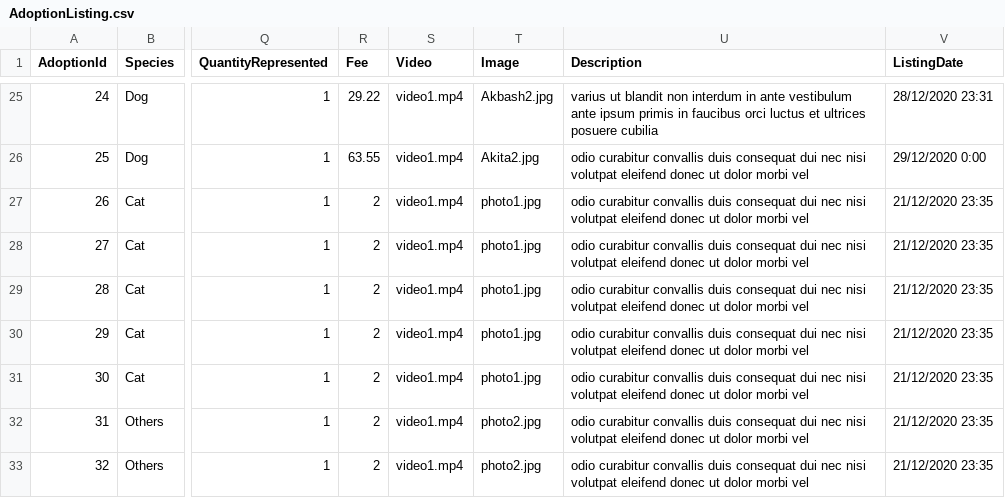
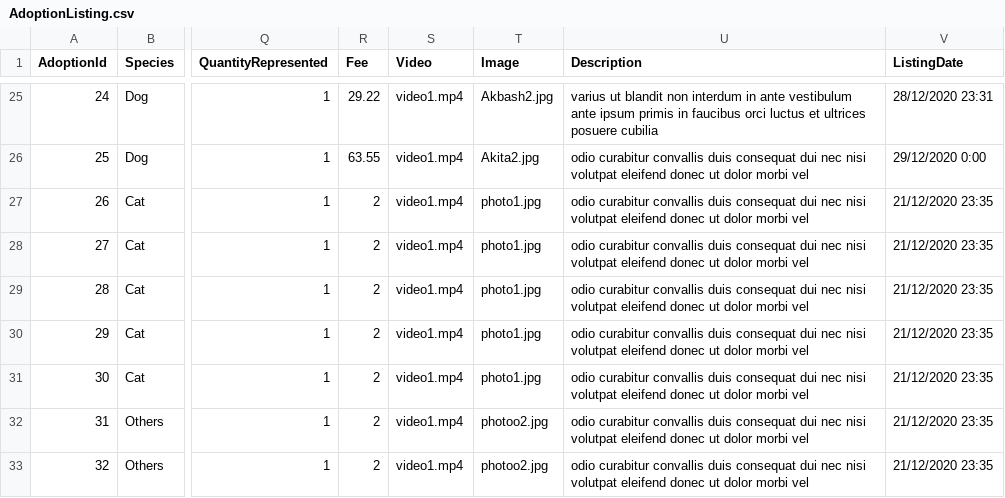
Before and after one commit to truongkimson/petrus, a CSV file: petrus/Data/csv/AdoptionListing.csv, drawn as a sheet; only a part is shown, gaps mark what is left out; the diff names each change by its address in the sheet, - before the commit and + after, or states it on an @@ line.

```diff
--- a/petrus/Data/csv/AdoptionListing.csv
+++ b/petrus/Data/csv/AdoptionListing.csv
-T32:T33 (Image): photo2.jpg
+T32:T33 (Image): photoo2.jpg
```
Also changed, not shown: 4 other files.
